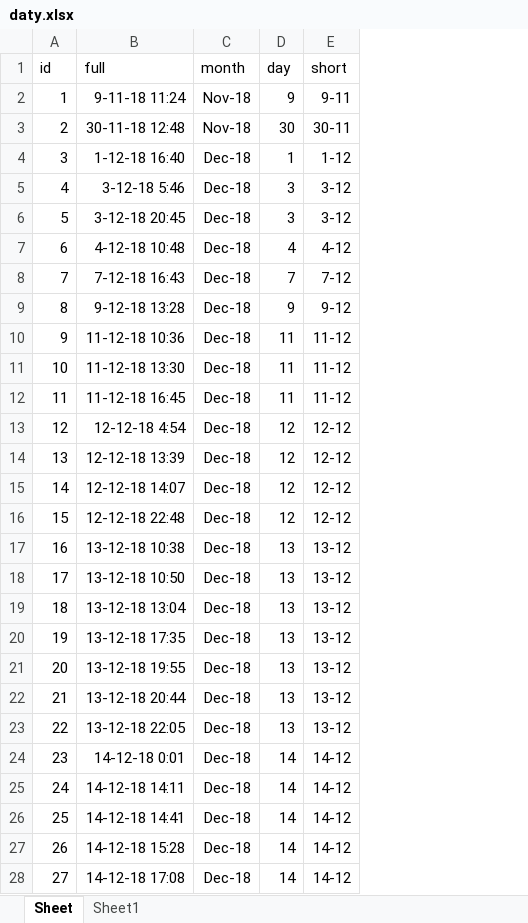
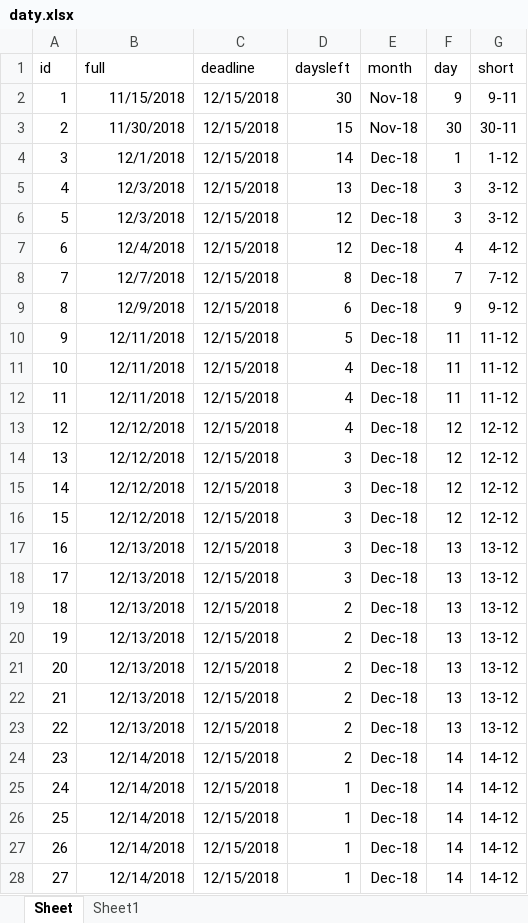
Before and after one commit to swidrak/affective_touch, an Excel workbook: daty.xlsx, sheet Sheet, drawn as a sheet; only a part is shown; values as stored, in another font and other column widths than the file's, no borders; the diff covers the shown part only; the diff names each change by its address in the sheet, - before the commit and + after, or states it on an @@ line.

Commit message:
Add files via upload

```diff
--- a/daty.xlsx (sheet Sheet)
+++ b/daty.xlsx (sheet Sheet)
+column C (deadline), rows 2-28: all 12/15/2018
+column D (daysleft), rows 2-28: 30 | 15 | 14 | 13 | 12 | 12 | 8 | 6 | 5 | 4 | 4 | 4 | 3 | 3 | 3 | 3 | 3 | 2 | 2 | 2 | 2 | 2 | 2 | 1 | 1 | 1 | 1
-B2 (full): 9-11-18 11:24
+B2 (full): 11/15/2018
-B3 (full): 30-11-18 12:48
+B3 (full): 11/30/2018
-B4 (full): 1-12-18 16:40
+B4 (full): 12/1/2018
-B5 (full): 3-12-18 5:46
+B5 (full): 12/3/2018
-B6 (full): 3-12-18 20:45
+B6 (full): 12/3/2018
-B7 (full): 4-12-18 10:48
+B7 (full): 12/4/2018
-B8 (full): 7-12-18 16:43
+B8 (full): 12/7/2018
-B9 (full): 9-12-18 13:28
+B9 (full): 12/9/2018
-B10 (full): 11-12-18 10:36
+B10 (full): 12/11/2018
-B11 (full): 11-12-18 13:30
+B11 (full): 12/11/2018
-B12 (full): 11-12-18 16:45
+B12 (full): 12/11/2018
-B13 (full): 12-12-18 4:54
+B13 (full): 12/12/2018
-B14 (full): 12-12-18 13:39
+B14 (full): 12/12/2018
-B15 (full): 12-12-18 14:07
+B15 (full): 12/12/2018
-B16 (full): 12-12-18 22:48
+B16 (full): 12/12/2018
-B17 (full): 13-12-18 10:38
+B17 (full): 12/13/2018
-B18 (full): 13-12-18 10:50
+B18 (full): 12/13/2018
-B19 (full): 13-12-18 13:04
+B19 (full): 12/13/2018
-B20 (full): 13-12-18 17:35
+B20 (full): 12/13/2018
-B21 (full): 13-12-18 19:55
+B21 (full): 12/13/2018
-B22 (full): 13-12-18 20:44
+B22 (full): 12/13/2018
-B23 (full): 13-12-18 22:05
+B23 (full): 12/13/2018
-B24 (full): 14-12-18 0:01
+B24 (full): 12/14/2018
-B25 (full): 14-12-18 14:11
+B25 (full): 12/14/2018
-B26 (full): 14-12-18 14:41
+B26 (full): 12/14/2018
-B27 (full): 14-12-18 15:28
+B27 (full): 12/14/2018
-B28 (full): 14-12-18 17:08
+B28 (full): 12/14/2018
```
Also changed, not shown: 24 edited cells elsewhere in this sheet.
